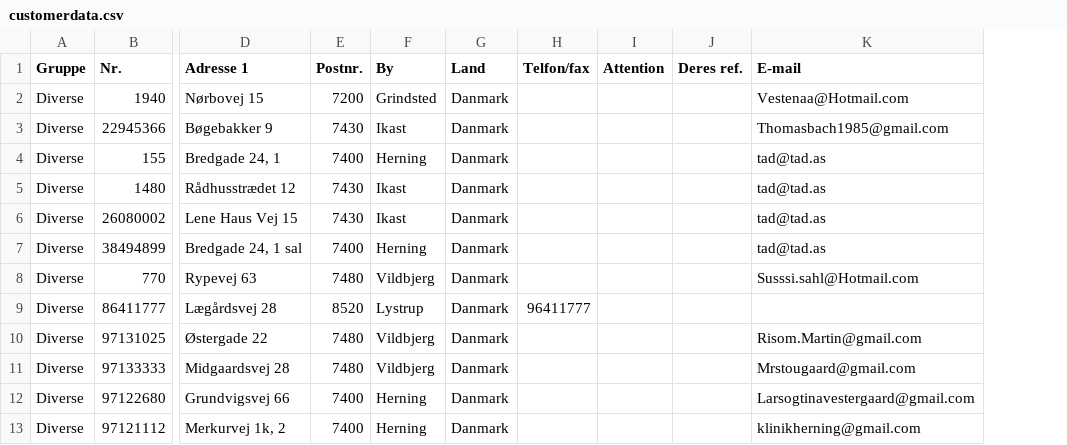
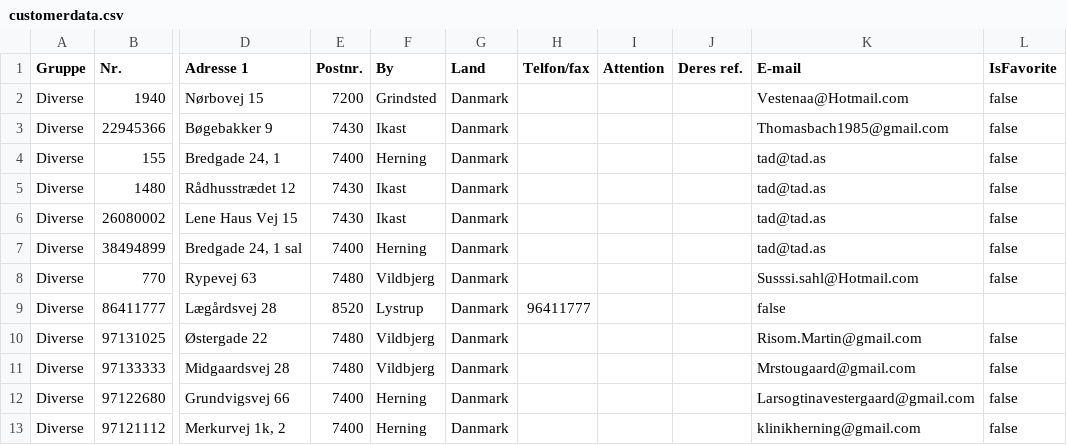
Before and after one commit to TBD-APS/Workslip, a CSV file: src/BE/WorkslipApi/Workslip.Infrastructure/customerdata.csv, drawn as a sheet; only a part is shown, gaps mark what is left out; the diff names each change by its address in the sheet, - before the commit and + after, or states it on an @@ line.

Commit message:
Added control points + new isFavorite column customerdata

```diff
--- a/src/BE/WorkslipApi/Workslip.Infrastructure/customerdata.csv
+++ b/src/BE/WorkslipApi/Workslip.Infrastructure/customerdata.csv
+column L (IsFavorite), rows 2-13: false | false | false | false | false | false | false |  | false | false | false | false
-K9 (E-mail): (empty)
+K9 (E-mail): false
```
Also changed, not shown: 4 other files.
